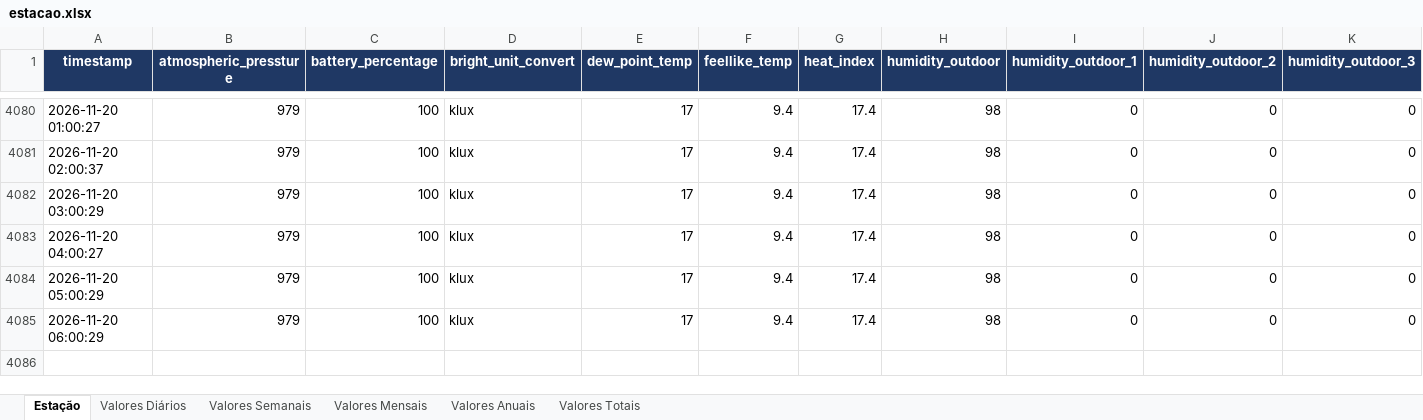
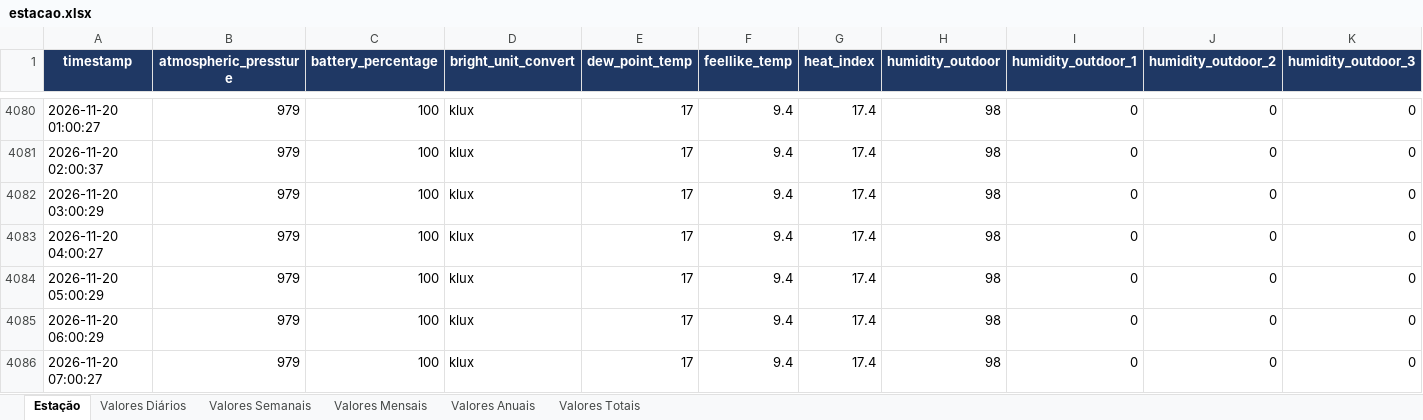
Before and after one commit to Anibal-Vargas/Repositorio1, an Excel workbook: estacao.xlsx, sheet Estação, drawn as a sheet; only a part is shown, gaps mark what is left out; values as stored, in another font and other column widths than the file's, no borders; rows hold the shown columns only; the diff names each change by its address in the sheet, - before the commit and + after, or states it on an @@ line.

```diff
--- a/estacao.xlsx (sheet Estação)
+++ b/estacao.xlsx (sheet Estação)
+row 4086: 2026-11-20 07:00:27 | 979 | 100 | klux | 17 | 9.4 | 17.4 | 98 | 0 | 0 | 0
```
